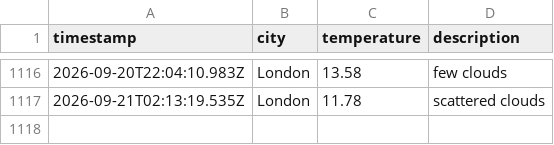
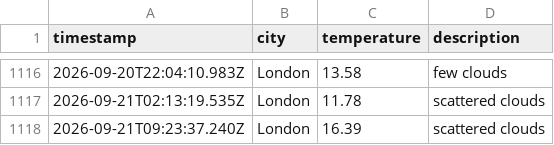
Before and after one commit to beata-dan/Weather-app-js, a CSV file: data/weather_log.csv, drawn as a sheet; only a part is shown, gaps mark what is left out; the diff names each change by its address in the sheet, - before the commit and + after, or states it on an @@ line.

```diff
--- a/data/weather_log.csv
+++ b/data/weather_log.csv
+row 1118: 2026-09-21T09:23:37.240Z | London | 16.39 | scattered clouds
```
Also changed, not shown: 1 other file.
